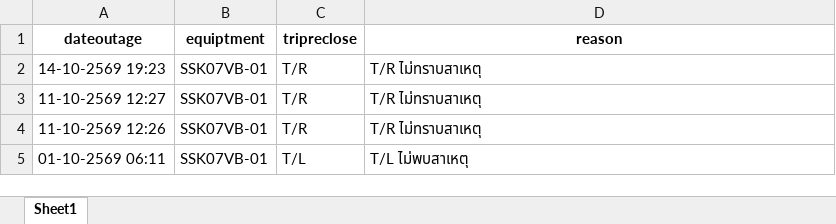
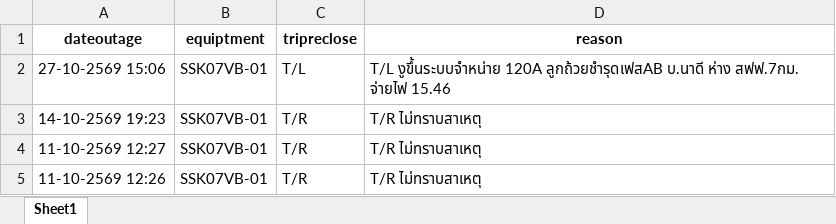
Before and after one commit to e2npnom-eng/feeder-dashboard, an Excel workbook: data/SSK/Event_Data_SSK07VB-01.xlsx, sheet Sheet1, drawn as a sheet; only a part is shown; the shorter side is filled out with more unchanged rows; values as stored, in another font and other column widths than the file's, no borders; the diff names each change by its address in the sheet, - before the commit and + after, or states it on an @@ line.

```diff
--- a/data/SSK/Event_Data_SSK07VB-01.xlsx (sheet Sheet1)
+++ b/data/SSK/Event_Data_SSK07VB-01.xlsx (sheet Sheet1)
+row 2: 27-10-2569 15:06 | SSK07VB-01 | T/L | T/L งูขึ้นระบบจำหน่าย 120A ลูกถ้วยชำรุดเฟสAB บ.นาดี ห่าง สฟฟ.7กม. จ่ายไฟ 15.46
```
Also changed, not shown: data/NNB/Event_Data_NNB01VR-101.xlsx, data/SSK/Event_Data_SSK02VR-102.xlsx, 57 other files.
